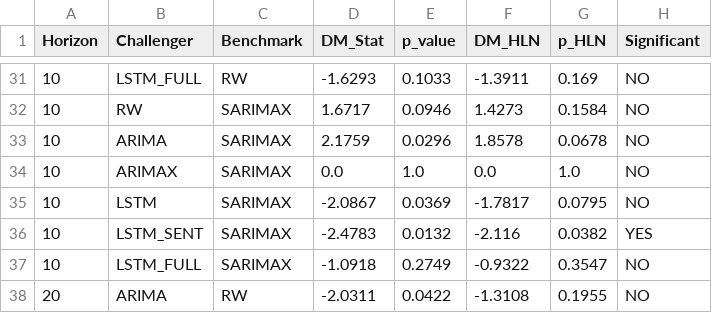
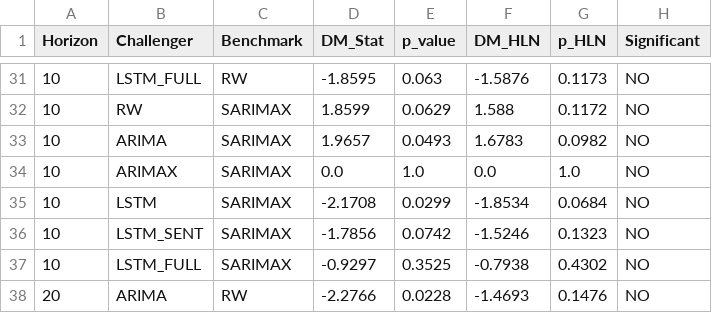
Before and after one commit to joslat92/TesisProject, a CSV file: reports/data/tbl_DM_2025.csv, drawn as a sheet; only a part is shown, gaps mark what is left out; the diff covers the shown part only.

```diff
--- a/reports/data/tbl_DM_2025.csv
+++ b/reports/data/tbl_DM_2025.csv
@@ -31,8 +31,8 @@ Horizon,Challenger,Benchmark,DM_Stat,p_value,DM_HLN,p_HLN,Significant
-10,LSTM_FULL,RW,-1.6293,0.1033,-1.3911,0.169,NO
-10,RW,SARIMAX,1.6717,0.0946,1.4273,0.1584,NO
-10,ARIMA,SARIMAX,2.1759,0.0296,1.8578,0.0678,NO
+10,LSTM_FULL,RW,-1.8595,0.063,-1.5876,0.1173,NO
+10,RW,SARIMAX,1.8599,0.0629,1.588,0.1172,NO
+10,ARIMA,SARIMAX,1.9657,0.0493,1.6783,0.0982,NO
 10,ARIMAX,SARIMAX,0.0,1.0,0.0,1.0,NO
-10,LSTM,SARIMAX,-2.0867,0.0369,-1.7817,0.0795,NO
-10,LSTM_SENT,SARIMAX,-2.4783,0.0132,-2.116,0.0382,YES
-10,LSTM_FULL,SARIMAX,-1.0918,0.2749,-0.9322,0.3547,NO
-20,ARIMA,RW,-2.0311,0.0422,-1.3108,0.1955,NO
+10,LSTM,SARIMAX,-2.1708,0.0299,-1.8534,0.0684,NO
+10,LSTM_SENT,SARIMAX,-1.7856,0.0742,-1.5246,0.1323,NO
+10,LSTM_FULL,SARIMAX,-0.9297,0.3525,-0.7938,0.4302,NO
+20,ARIMA,RW,-2.2766,0.0228,-1.4693,0.1476,NO
```
Also changed, not shown: 106 edited cells elsewhere in this file, reports/data/dm_summary.csv, reports/data/multiseed_dm_T20_LSTM_FULL.csv, 15 other files.
